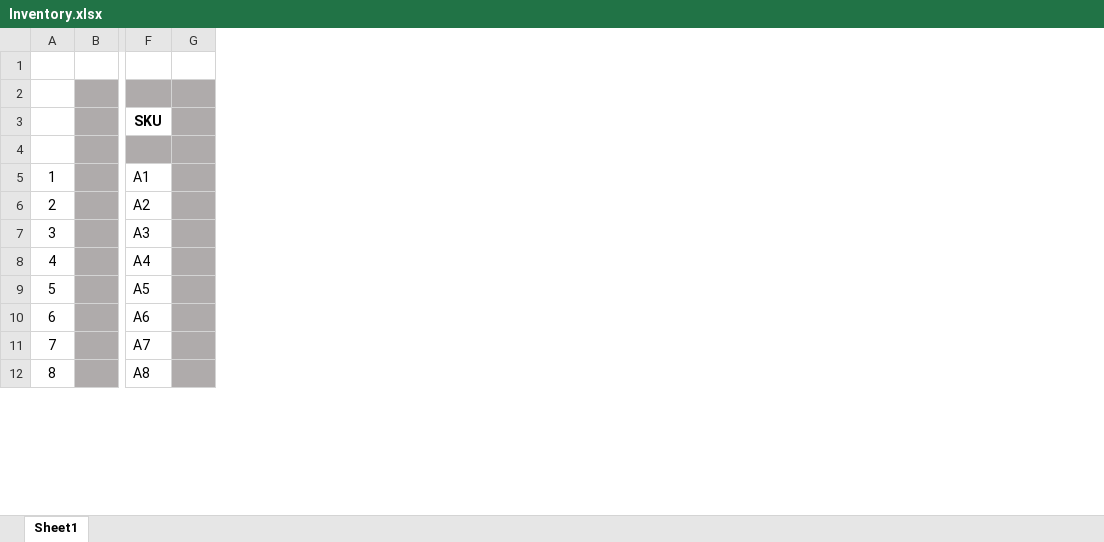
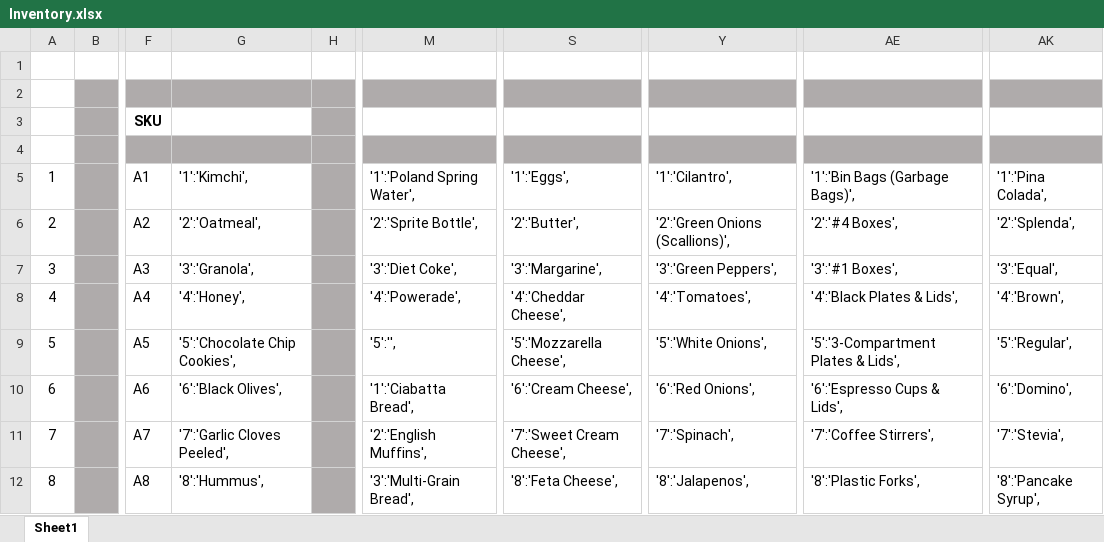
Before and after one commit to ayushyamitabh/cocoagrinderfranchise, an Excel workbook: Inventory.xlsx, sheet Sheet1, drawn as a sheet; only a part is shown, gaps mark what is left out; values as stored, in another font and other column widths than the file's, no borders; the diff names each change by its address in the sheet, - before the commit and + after, or states it on an @@ line.

```diff
--- a/Inventory.xlsx (sheet Sheet1)
+++ b/Inventory.xlsx (sheet Sheet1)
+column G, rows 5-12: '1':'Kimchi', | '2':'Oatmeal', | '3':'Granola', | '4':'Honey', | '5':'Chocolate Chip Cookies', | '6':'Black Olives', | '7':'Garlic Cloves Peeled', | '8':'Hummus',
+column M, rows 5-12: '1':'Poland Spring Water', | '2':'Sprite Bottle', | '3':'Diet Coke', | '4':'Powerade', | '5':'', | '1':'Ciabatta Bread', | '2':'English Muffins', | '3':'Multi-Grain Bread',
+column S, rows 5-12: '1':'Eggs', | '2':'Butter', | '3':'Margarine', | '4':'Cheddar Cheese', | '5':'Mozzarella Cheese', | '6':'Cream Cheese', | '7':'Sweet Cream Cheese', | '8':'Feta Cheese',
+column Y, rows 5-12: '1':'Cilantro', | '2':'Green Onions (Scallions)', | '3':'Green Peppers', | '4':'Tomatoes', | '5':'White Onions', | '6':'Red Onions', | '7':'Spinach', | '8':'Jalapenos',
+column AE, rows 5-12: '1':'Bin Bags (Garbage Bags)', | '2':'#4 Boxes', | '3':'#1 Boxes', | '4':'Black Plates & Lids', | '5':'3-Compartment Plates & Lids', | '6':'Espresso Cups & Lids', | '7':'Coffee Stirrers', | '8':'Plastic Forks',
+column AK, rows 5-12: '1':'Pina Colada', | '2':'Splenda', | '3':'Equal', | '4':'Brown', | '5':'Regular', | '6':'Domino', | '7':'Stevia', | '8':'Pancake Syrup',
```
Also changed, not shown: 4 other files.
